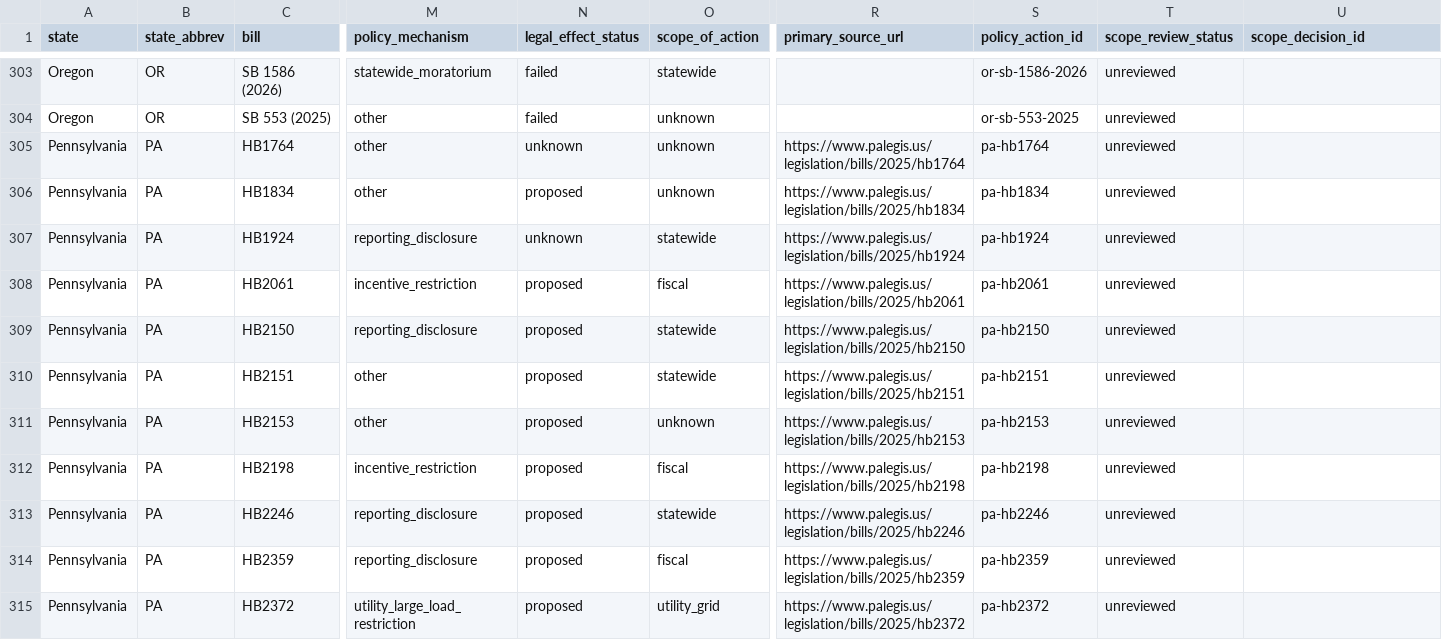
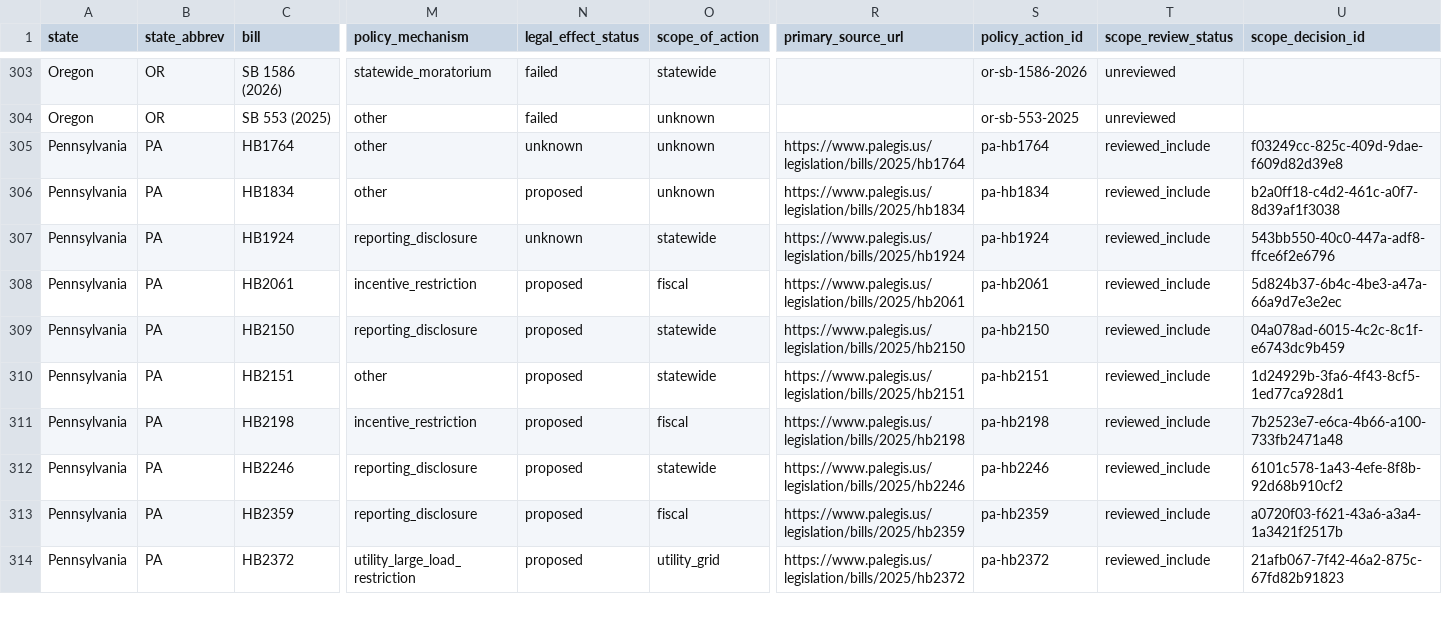
Before and after one commit to mjbommar/moratorium-data-2026, a CSV file: data/policy-scope/not-explicitly-excluded-candidates.csv, drawn as a sheet; only a part is shown, gaps mark what is left out; removed rows and columns are numbered as before the commit, all else as after; rows hold the shown columns only; the diff covers the shown part only; the diff names each change by its address in the sheet, - before the commit and + after, or states it on an @@ line.

```diff
--- a/data/policy-scope/not-explicitly-excluded-candidates.csv
+++ b/data/policy-scope/not-explicitly-excluded-candidates.csv
-T305:T310 (scope_review_status): unreviewed
+T305:T310 (scope_review_status): reviewed_include
-U305 (scope_decision_id): (empty)
+U305 (scope_decision_id): f03249cc-825c-409d-9dae-f609d82d39e8
-U306 (scope_decision_id): (empty)
+U306 (scope_decision_id): b2a0ff18-c4d2-461c-a0f7-8d39af1f3038
-U307 (scope_decision_id): (empty)
+U307 (scope_decision_id): 543bb550-40c0-447a-adf8-ffce6f2e6796
-U308 (scope_decision_id): (empty)
+U308 (scope_decision_id): 5d824b37-6b4c-4be3-a47a-66a9d7e3e2ec
-U309 (scope_decision_id): (empty)
+U309 (scope_decision_id): 04a078ad-6015-4c2c-8c1f-e6743dc9b459
-U310 (scope_decision_id): (empty)
+U310 (scope_decision_id): 1d24929b-3fa6-4f43-8cf5-1ed77ca928d1
-row 311: Pennsylvania | PA | HB2153 | other | proposed | unknown | https://www.palegis.us/legislation/bills/2025/hb2153 | pa-hb2153 | unreviewed
-T311:T314 (scope_review_status): unreviewed
+T311:T314 (scope_review_status): reviewed_include
-U311 (scope_decision_id): (empty)
+U311 (scope_decision_id): 7b2523e7-e6ca-4b66-a100-733fb2471a48
-U312 (scope_decision_id): (empty)
+U312 (scope_decision_id): 6101c578-1a43-4efe-8f8b-92d68b910cf2
-U313 (scope_decision_id): (empty)
+U313 (scope_decision_id): a0720f03-f621-43a6-a3a4-1a3421f2517b
-U314 (scope_decision_id): (empty)
+U314 (scope_decision_id): 21afb067-7f42-46a2-875c-67fd82b91823
```
Also changed, not shown: 1 removed row and 80 edited cells elsewhere in this file, data/policy-scope/all-annotated.csv, 18 other files.
